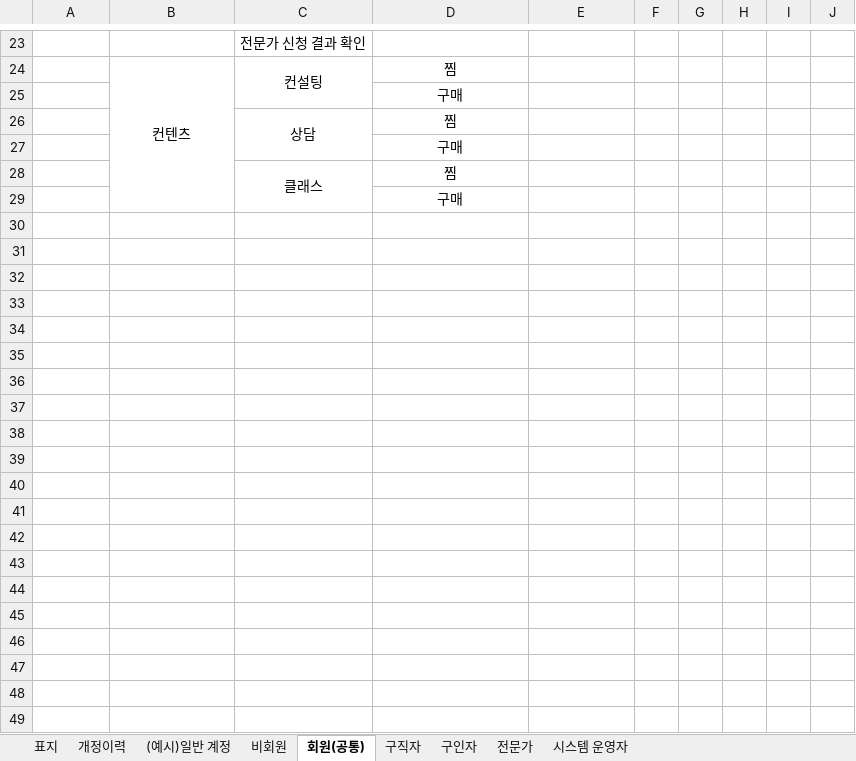
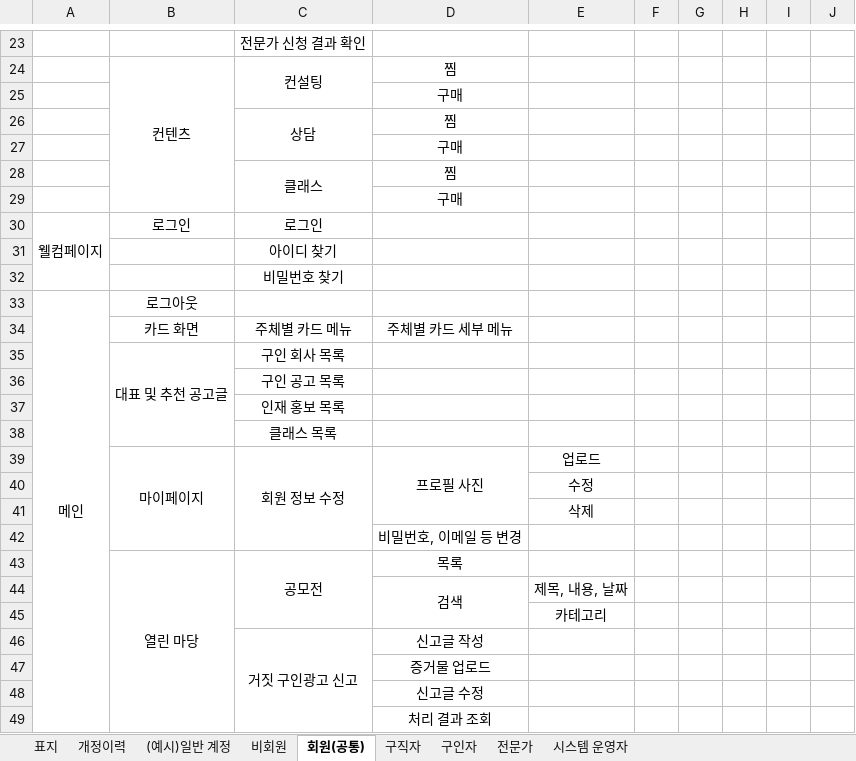
Before and after one commit to facio313/FinalProject, an Excel workbook: 산출물/ㅁ09.메뉴구조도.xlsx, sheet 회원(공통), drawn as a sheet; only a part is shown, gaps mark what is left out; values as stored, in another font and other column widths than the file's, no borders; the diff covers the shown part only; the diff names each change by its address in the sheet, - before the commit and + after, or states it on an @@ line.

```diff
--- a/산출물/ㅁ09.메뉴구조도.xlsx (sheet 회원(공통))
+++ b/산출물/ㅁ09.메뉴구조도.xlsx (sheet 회원(공통))
+row 30: 웰컴페이지 | 로그인 | 로그인
+row 31:  |  | 아이디 찾기
+row 32:  |  | 비밀번호 찾기
+row 33: 메인 | 로그아웃
+row 34:  | 카드 화면 | 주체별 카드 메뉴 | 주체별 카드 세부 메뉴
+row 35:  | 대표 및 추천 공고글 | 구인 회사 목록
+row 36:  |  | 구인 공고 목록
+row 37:  |  | 인재 홍보 목록
+row 38:  |  | 클래스 목록
+row 39:  | 마이페이지 | 회원 정보 수정 | 프로필 사진 | 업로드
+row 40:  |  |  |  | 수정
+row 41:  |  |  |  | 삭제
+row 42:  |  |  | 비밀번호, 이메일 등 변경
+row 43:  | 열린 마당 | 공모전 | 목록
+row 44:  |  |  | 검색 | 제목, 내용, 날짜
+row 45:  |  |  |  | 카테고리
+row 46:  |  | 거짓 구인광고 신고 | 신고글 작성
+row 47:  |  |  | 증거물 업로드
+row 48:  |  |  | 신고글 수정
+row 49:  |  |  | 처리 결과 조회
```
Also changed, not shown: 22 added rows elsewhere in this sheet, sheet 시스템 운영자, sheet 비회원, charts or pictures, 4 other files.
